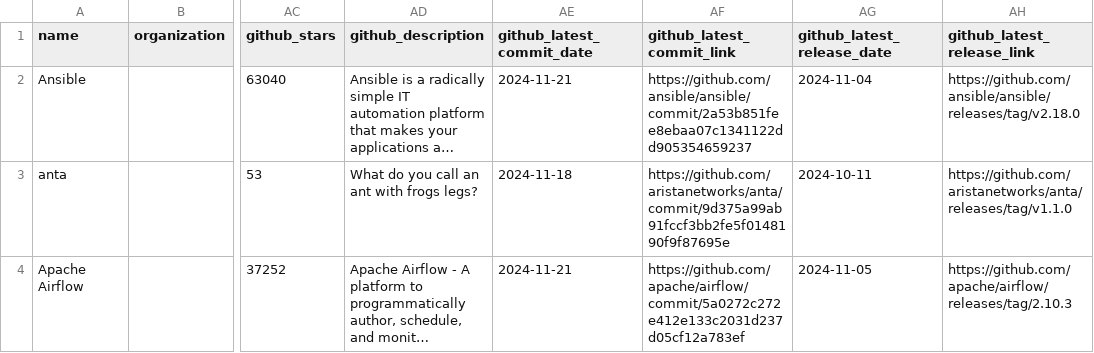
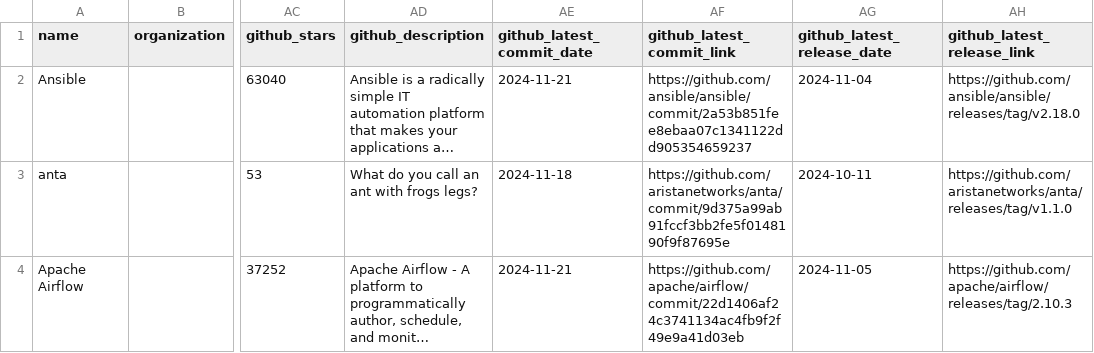
Before and after one commit to steinzi/network-automation-landscape, a CSV file: docs/items.csv, drawn as a sheet; only a part is shown, gaps mark what is left out; long unchanged cells end in …; the diff covers the shown part only; the diff names each change by its address in the sheet, - before the commit and + after, or states it on an @@ line.

```diff
--- a/docs/items.csv
+++ b/docs/items.csv
-AF4 (github_latest_commit_link): https://github.com/apache/airflow/commit/5a0272c272e412e133c2031d237d05cf12a783ef
+AF4 (github_latest_commit_link): https://github.com/apache/airflow/commit/22d1406af24c3741134ac4fb9f2f49e9a41d03eb
```
Also changed, not shown: 1 added row and 7 edited cells elsewhere in this file, 38 other files.
